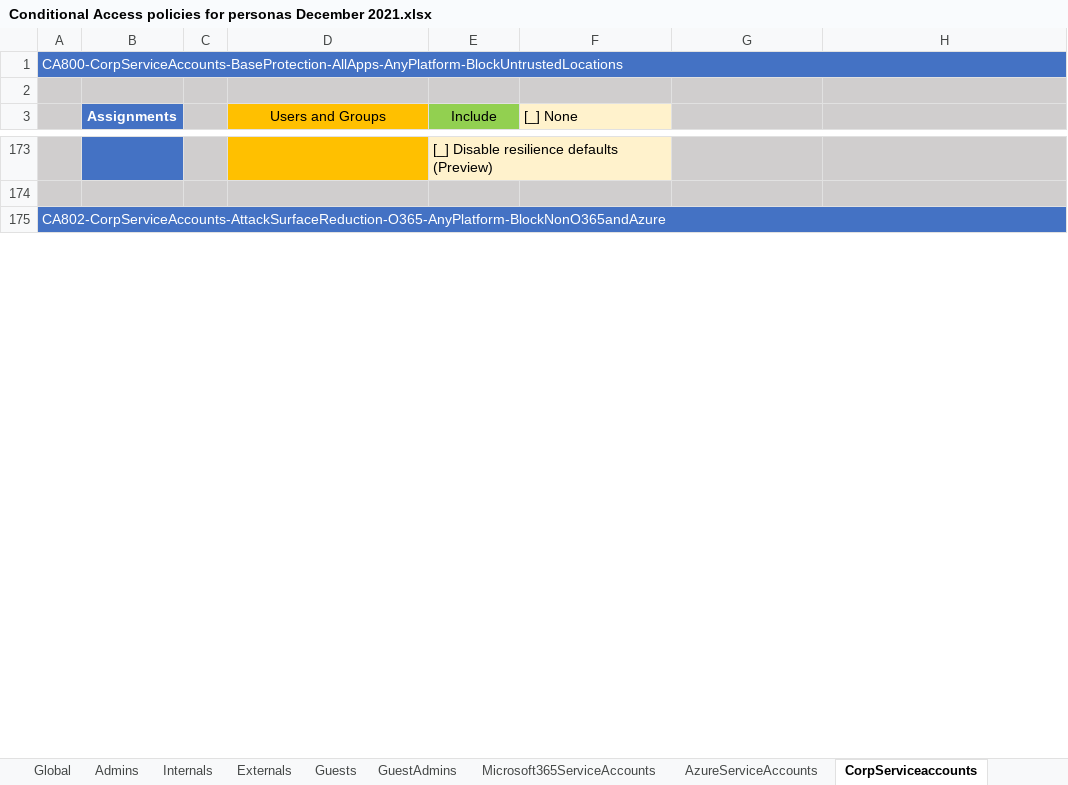
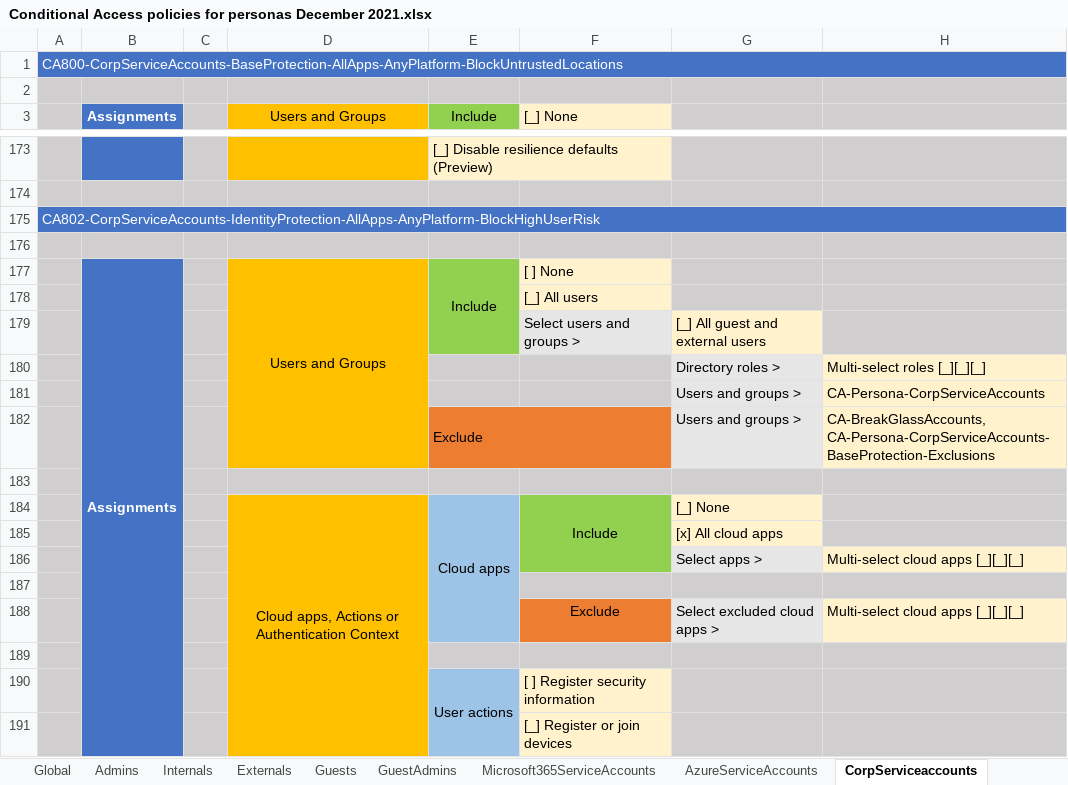
Before and after one commit to microsoft/ConditionalAccessforZeroTrustResources, an Excel workbook: ConditionalAccessSamplePolicies/Conditional Access policies for personas December 2021.xlsx, sheet CorpServiceaccounts, drawn as a sheet; only a part is shown, gaps mark what is left out; values as stored, in another font and other column widths than the file's, no borders; the diff covers the shown part only; the diff names each change by its address in the sheet, - before the commit and + after, or states it on an @@ line.

Commit message:
Add files via upload
Various small errors corrected and risk based policies added to service accounts

```diff
--- a/ConditionalAccessSamplePolicies/Conditional Access policies for personas December 2021.xlsx (sheet CorpServiceaccounts)
+++ b/ConditionalAccessSamplePolicies/Conditional Access policies for personas December 2021.xlsx (sheet CorpServiceaccounts)
-A175: CA802-CorpServiceAccounts-AttackSurfaceReduction-O365-AnyPlatform-BlockNonO365andAzure
+A175: CA802-CorpServiceAccounts-IdentityProtection-AllApps-AnyPlatform-BlockHighUserRisk
+row 176: (empty)
+row 177:  | Assignments |  | Users and Groups | Include | [ ] None
+row 178:  |  |  |  |  | [_] All users
+row 179:  |  |  |  |  | Select users and groups > | [_] All guest and external users
+row 180:  |  |  |  |  |  | Directory roles > | Multi-select roles [_][_][_]
+row 181:  |  |  |  |  |  | Users and groups > | CA-Persona-CorpServiceAccounts
+row 182:  |  |  |  | Exclude |  | Users and groups > | CA-BreakGlassAccounts, CA-Persona-CorpServiceAccounts-BaseProtection-Exclusions
+row 183: (empty)
+row 184:  |  |  | Cloud apps, Actions or Authentication Context | Cloud apps | Include | [_] None
+row 185:  |  |  |  |  |  | [x] All cloud apps
+row 186:  |  |  |  |  |  | Select apps > | Multi-select cloud apps [_][_][_]
+row 187: (empty)
+row 188:  |  |  |  |  | Exclude | Select excluded cloud apps > | Multi-select cloud apps [_][_][_]
+row 189: (empty)
+row 190:  |  |  |  | User actions | [ ] Register security information
+row 191:  |  |  |  |  | [_] Register or join devices
```
Also changed, not shown: 158 added rows elsewhere in this sheet, sheet AzureServiceAccounts, sheet Microsoft365ServiceAccounts, sheet Guests, sheet GuestAdmins, sheet Externals, sheet Internals, 2 more sheets.
